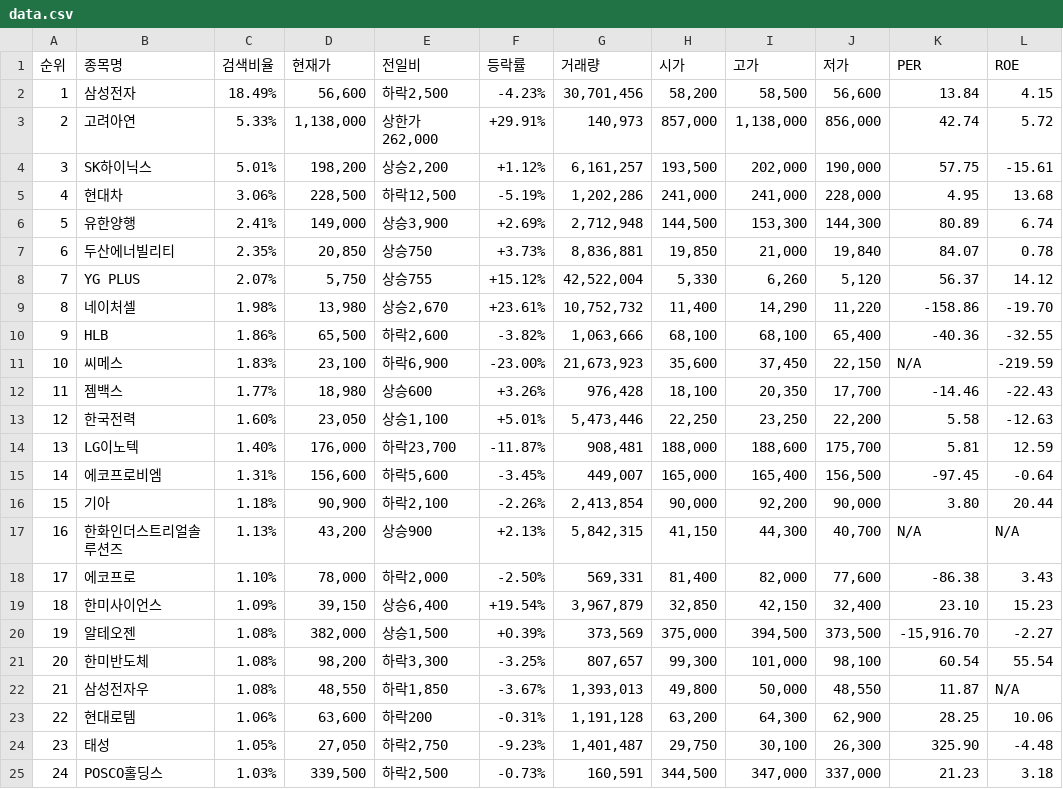
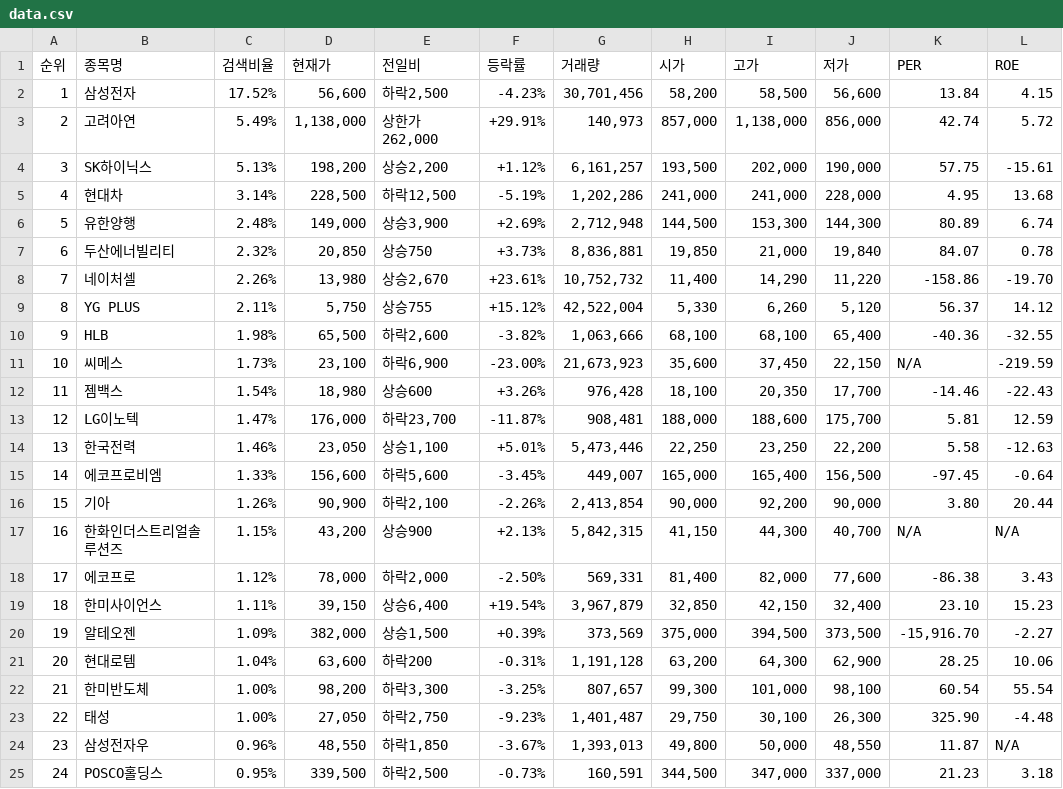
Before and after one commit to onulee/gitnews, a CSV file: data.csv, drawn as a sheet; only a part is shown; the diff covers the shown part only.

Commit message:
뉴스데이터 수집

```diff
--- a/data.csv
+++ b/data.csv
@@ -1,25 +1,25 @@
 순위,종목명,검색비율,현재가,전일비,등락률,거래량,시가,고가,저가,PER,ROE
-1,삼성전자,18.49%,"56,600","하락2,500",-4.23%,"30,701,456","58,200","58,500","56,600",13.84,4.15
-2,고려아연,5.33%,"1,138,000","상한가262,000",+29.91%,"140,973","857,000","1,138,000","856,000",42.74,5.72
-3,SK하이닉스,5.01%,"198,200","상승2,200",+1.12%,"6,161,257","193,500","202,000","190,000",57.75,-15.61
-4,현대차,3.06%,"228,500","하락12,500",-5.19%,"1,202,286","241,000","241,000","228,000",4.95,13.68
-5,유한양행,2.41%,"149,000","상승3,900",+2.69%,"2,712,948","144,500","153,300","144,300",80.89,6.74
-6,두산에너빌리티,2.35%,"20,850",상승750,+3.73%,"8,836,881","19,850","21,000","19,840",84.07,0.78
-7,YG PLUS,2.07%,"5,750",상승755,+15.12%,"42,522,004","5,330","6,260","5,120",56.37,14.12
-8,네이처셀,1.98%,"13,980","상승2,670",+23.61%,"10,752,732","11,400","14,290","11,220",-158.86,-19.70
-9,HLB,1.86%,"65,500","하락2,600",-3.82%,"1,063,666","68,100","68,100","65,400",-40.36,-32.55
-10,씨메스,1.83%,"23,100","하락6,900",-23.00%,"21,673,923","35,600","37,450","22,150",N/A,-219.59
-11,젬백스,1.77%,"18,980",상승600,+3.26%,"976,428","18,100","20,350","17,700",-14.46,-22.43
-12,한국전력,1.60%,"23,050","상승1,100",+5.01%,"5,473,446","22,250","23,250","22,200",5.58,-12.63
-13,LG이노텍,1.40%,"176,000","하락23,700",-11.87%,"908,481","188,000","188,600","175,700",5.81,12.59
-14,에코프로비엠,1.31%,"156,600","하락5,600",-3.45%,"449,007","165,000","165,400","156,500",-97.45,-0.64
-15,기아,1.18%,"90,900","하락2,100",-2.26%,"2,413,854","90,000","92,200","90,000",3.80,20.44
-16,한화인더스트리얼솔루션즈,1.13%,"43,200",상승900,+2.13%,"5,842,315","41,150","44,300","40,700",N/A,N/A
-17,에코프로,1.10%,"78,000","하락2,000",-2.50%,"569,331","81,400","82,000","77,600",-86.38,3.43
-18,한미사이언스,1.09%,"39,150","상승6,400",+19.54%,"3,967,879","32,850","42,150","32,400",23.10,15.23
-19,알테오젠,1.08%,"382,000","상승1,500",+0.39%,"373,569","375,000","394,500","373,500","-15,916.70",-2.27
-20,한미반도체,1.08%,"98,200","하락3,300",-3.25%,"807,657","99,300","101,000","98,100",60.54,55.54
-21,삼성전자우,1.08%,"48,550","하락1,850",-3.67%,"1,393,013","49,800","50,000","48,550",11.87,N/A
-22,현대로템,1.06%,"63,600",하락200,-0.31%,"1,191,128","63,200","64,300","62,900",28.25,10.06
-23,태성,1.05%,"27,050","하락2,750",-9.23%,"1,401,487","29,750","30,100","26,300",325.90,-4.48
-24,POSCO홀딩스,1.03%,"339,500","하락2,500",-0.73%,"160,591","344,500","347,000","337,000",21.23,3.18
+1,삼성전자,17.52%,"56,600","하락2,500",-4.23%,"30,701,456","58,200","58,500","56,600",13.84,4.15
+2,고려아연,5.49%,"1,138,000","상한가262,000",+29.91%,"140,973","857,000","1,138,000","856,000",42.74,5.72
+3,SK하이닉스,5.13%,"198,200","상승2,200",+1.12%,"6,161,257","193,500","202,000","190,000",57.75,-15.61
+4,현대차,3.14%,"228,500","하락12,500",-5.19%,"1,202,286","241,000","241,000","228,000",4.95,13.68
+5,유한양행,2.48%,"149,000","상승3,900",+2.69%,"2,712,948","144,500","153,300","144,300",80.89,6.74
+6,두산에너빌리티,2.32%,"20,850",상승750,+3.73%,"8,836,881","19,850","21,000","19,840",84.07,0.78
+7,네이처셀,2.26%,"13,980","상승2,670",+23.61%,"10,752,732","11,400","14,290","11,220",-158.86,-19.70
+8,YG PLUS,2.11%,"5,750",상승755,+15.12%,"42,522,004","5,330","6,260","5,120",56.37,14.12
+9,HLB,1.98%,"65,500","하락2,600",-3.82%,"1,063,666","68,100","68,100","65,400",-40.36,-32.55
+10,씨메스,1.73%,"23,100","하락6,900",-23.00%,"21,673,923","35,600","37,450","22,150",N/A,-219.59
+11,젬백스,1.54%,"18,980",상승600,+3.26%,"976,428","18,100","20,350","17,700",-14.46,-22.43
+12,LG이노텍,1.47%,"176,000","하락23,700",-11.87%,"908,481","188,000","188,600","175,700",5.81,12.59
+13,한국전력,1.46%,"23,050","상승1,100",+5.01%,"5,473,446","22,250","23,250","22,200",5.58,-12.63
+14,에코프로비엠,1.33%,"156,600","하락5,600",-3.45%,"449,007","165,000","165,400","156,500",-97.45,-0.64
+15,기아,1.26%,"90,900","하락2,100",-2.26%,"2,413,854","90,000","92,200","90,000",3.80,20.44
+16,한화인더스트리얼솔루션즈,1.15%,"43,200",상승900,+2.13%,"5,842,315","41,150","44,300","40,700",N/A,N/A
+17,에코프로,1.12%,"78,000","하락2,000",-2.50%,"569,331","81,400","82,000","77,600",-86.38,3.43
+18,한미사이언스,1.11%,"39,150","상승6,400",+19.54%,"3,967,879","32,850","42,150","32,400",23.10,15.23
+19,알테오젠,1.09%,"382,000","상승1,500",+0.39%,"373,569","375,000","394,500","373,500","-15,916.70",-2.27
+20,현대로템,1.04%,"63,600",하락200,-0.31%,"1,191,128","63,200","64,300","62,900",28.25,10.06
+21,한미반도체,1.00%,"98,200","하락3,300",-3.25%,"807,657","99,300","101,000","98,100",60.54,55.54
+22,태성,1.00%,"27,050","하락2,750",-9.23%,"1,401,487","29,750","30,100","26,300",325.90,-4.48
+23,삼성전자우,0.96%,"48,550","하락1,850",-3.67%,"1,393,013","49,800","50,000","48,550",11.87,N/A
+24,POSCO홀딩스,0.95%,"339,500","하락2,500",-0.73%,"160,591","344,500","347,000","337,000",21.23,3.18
```
Also changed, not shown: 3 added rows, 3 removed rows and 5 edited cells elsewhere in this file.
